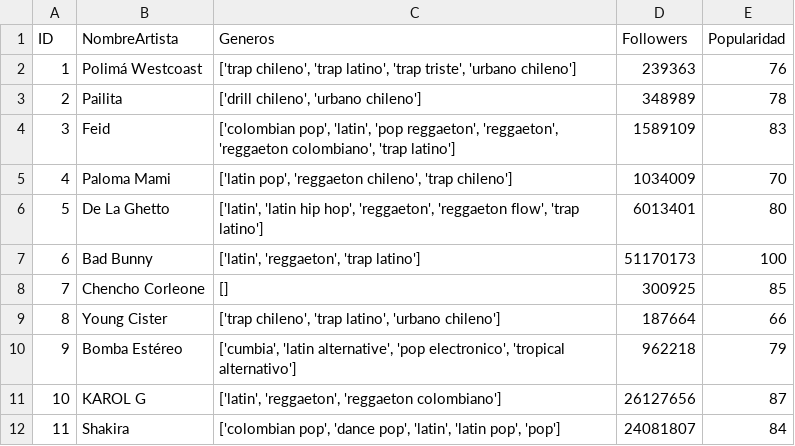
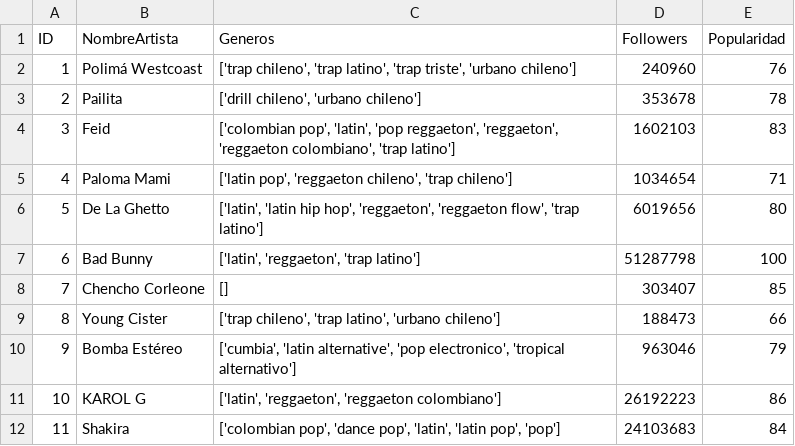
Before and after one commit to pabloins/TendenMusic, a CSV file: src/main/java/tendenmusic/tendenmusic/Python/DataDir/ArtistData.CSV, drawn as a sheet.

```diff
--- a/src/main/java/tendenmusic/tendenmusic/Python/DataDir/ArtistData.CSV
+++ b/src/main/java/tendenmusic/tendenmusic/Python/DataDir/ArtistData.CSV
@@ -1,12 +1,12 @@
 ID,NombreArtista,Generos,Followers,Popularidad
-1,Polimá Westcoast,"['trap chileno', 'trap latino', 'trap triste', 'urbano chileno']",239363,76
-2,Pailita,"['drill chileno', 'urbano chileno']",348989,78
-3,Feid,"['colombian pop', 'latin', 'pop reggaeton', 'reggaeton', 'reggaeton colombiano', 'trap latino']",1589109,83
-4,Paloma Mami,"['latin pop', 'reggaeton chileno', 'trap chileno']",1034009,70
-5,De La Ghetto,"['latin', 'latin hip hop', 'reggaeton', 'reggaeton flow', 'trap latino']",6013401,80
-6,Bad Bunny,"['latin', 'reggaeton', 'trap latino']",51170173,100
-7,Chencho Corleone,[],300925,85
-8,Young Cister,"['trap chileno', 'trap latino', 'urbano chileno']",187664,66
-9,Bomba Estéreo,"['cumbia', 'latin alternative', 'pop electronico', 'tropical alternativo']",962218,79
-10,KAROL G,"['latin', 'reggaeton', 'reggaeton colombiano']",26127656,87
-11,Shakira,"['colombian pop', 'dance pop', 'latin', 'latin pop', 'pop']",24081807,84
+1,Polimá Westcoast,"['trap chileno', 'trap latino', 'trap triste', 'urbano chileno']",240960,76
+2,Pailita,"['drill chileno', 'urbano chileno']",353678,78
+3,Feid,"['colombian pop', 'latin', 'pop reggaeton', 'reggaeton', 'reggaeton colombiano', 'trap latino']",1602103,83
+4,Paloma Mami,"['latin pop', 'reggaeton chileno', 'trap chileno']",1034654,71
+5,De La Ghetto,"['latin', 'latin hip hop', 'reggaeton', 'reggaeton flow', 'trap latino']",6019656,80
+6,Bad Bunny,"['latin', 'reggaeton', 'trap latino']",51287798,100
+7,Chencho Corleone,[],303407,85
+8,Young Cister,"['trap chileno', 'trap latino', 'urbano chileno']",188473,66
+9,Bomba Estéreo,"['cumbia', 'latin alternative', 'pop electronico', 'tropical alternativo']",963046,79
+10,KAROL G,"['latin', 'reggaeton', 'reggaeton colombiano']",26192223,86
+11,Shakira,"['colombian pop', 'dance pop', 'latin', 'latin pop', 'pop']",24103683,84
```
Also changed, not shown: src/main/java/tendenmusic/tendenmusic/Python/DataDir/AlbumData.CSV, src/main/java/tendenmusic/tendenmusic/Python/DataDir/SongData.CSV, 24 other files.
